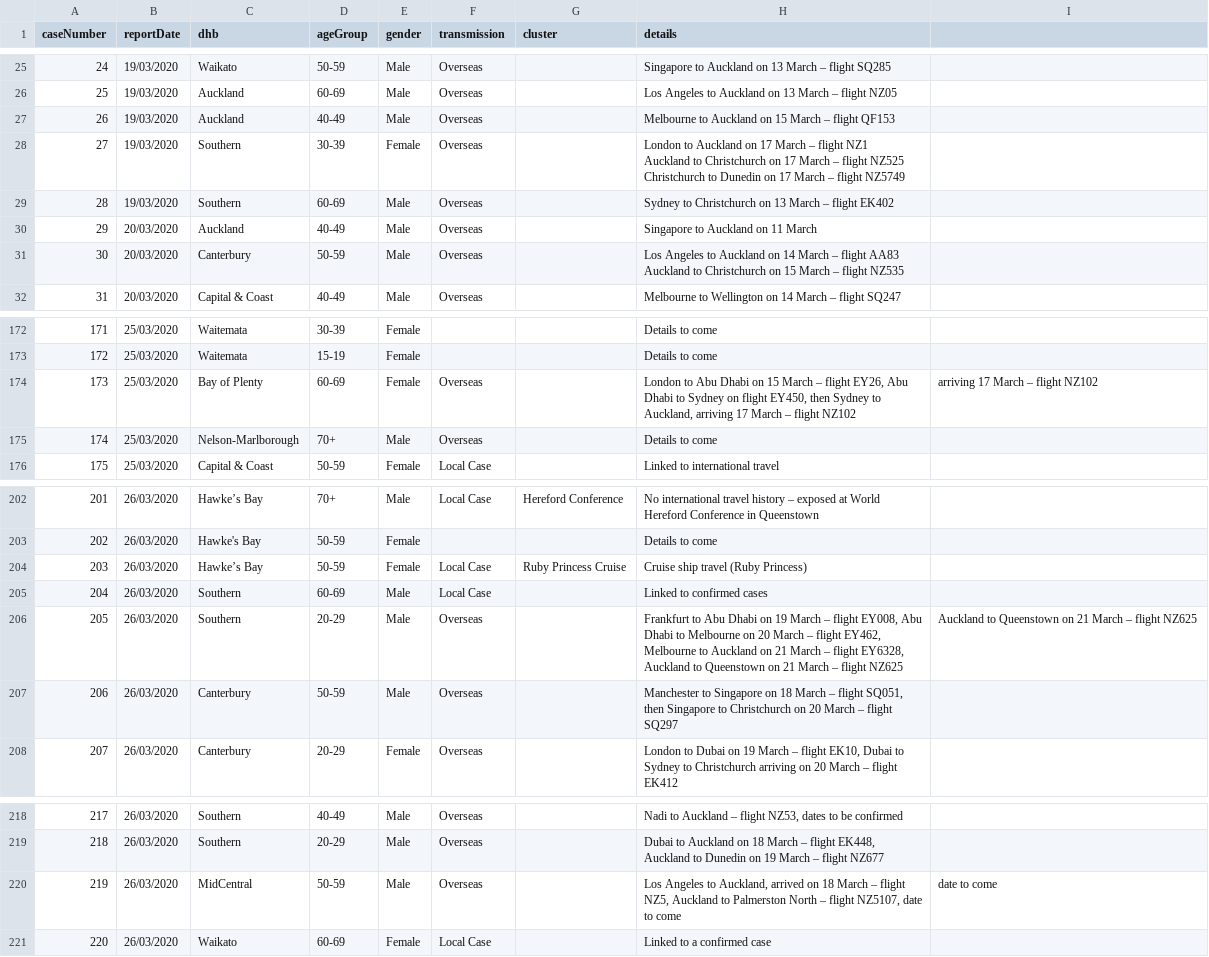
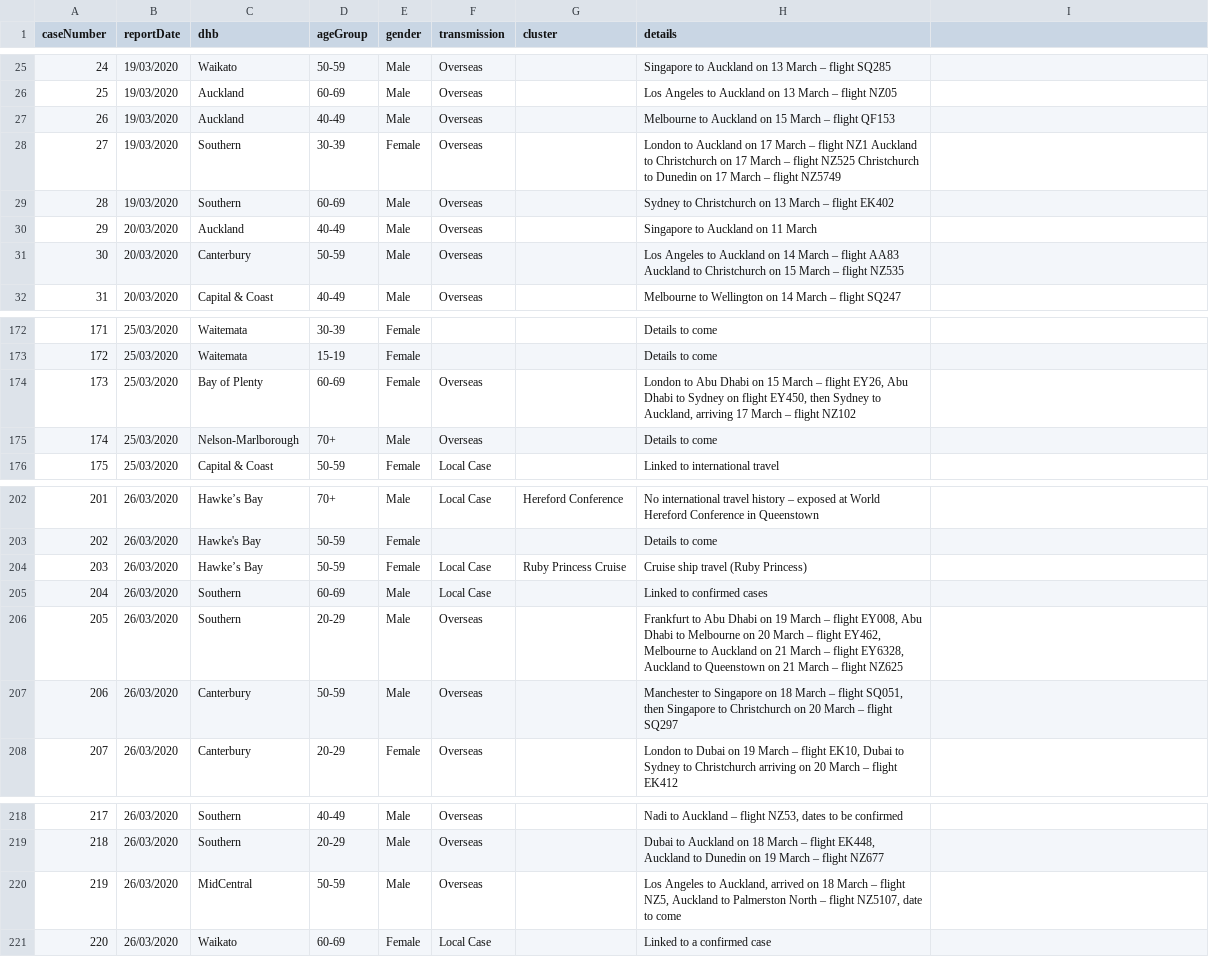
Before and after one commit to stevemanion/nz-covid19-travel-data, a CSV file: data/meta/262-cases.csv, drawn as a sheet; only a part is shown, gaps mark what is left out; the diff covers the shown part only; the diff names each change by its address in the sheet, - before the commit and + after, or states it on an @@ line.

```diff
--- a/data/meta/262-cases.csv
+++ b/data/meta/262-cases.csv
-H28 (details): …flight NZ5749
+H28 (details): …flight NZ5749
-H31 (details): …flight NZ535
+H31 (details): …flight NZ535
-I174: arriving 17 March – flight NZ102
+I174: (empty)
-I206: Auckland to Queenstown on 21 March – flight NZ625
+I206: (empty)
-I220: date to come
+I220: (empty)
```
Also changed, not shown: 14 edited cells elsewhere in this file.
